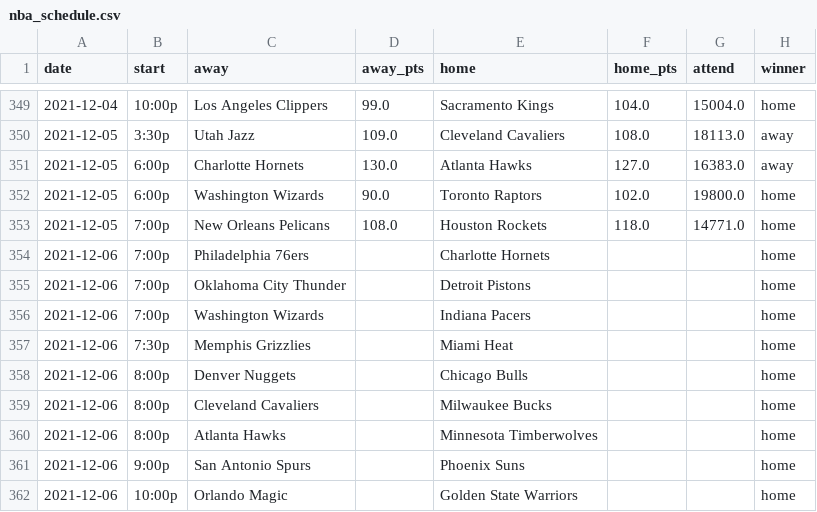
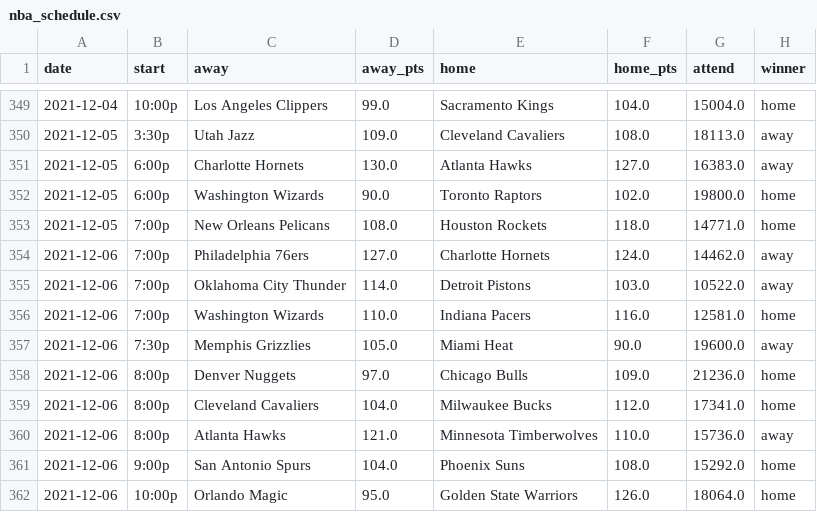
Before and after one commit to mayala1925/NBA_Scraping, a CSV file: nba_scrapping_data/nba_schedule.csv, drawn as a sheet; only a part is shown, gaps mark what is left out; the diff covers the shown part only.

```diff
--- a/nba_scrapping_data/nba_schedule.csv
+++ b/nba_scrapping_data/nba_schedule.csv
@@ -353,10 +353,10 @@ date,start,away,away_pts,home,home_pts,attend,winner
 2021-12-05,7:00p,New Orleans Pelicans,108.0,Houston Rockets,118.0,14771.0,home
-2021-12-06,7:00p,Philadelphia 76ers,,Charlotte Hornets,,,home
-2021-12-06,7:00p,Oklahoma City Thunder,,Detroit Pistons,,,home
-2021-12-06,7:00p,Washington Wizards,,Indiana Pacers,,,home
-2021-12-06,7:30p,Memphis Grizzlies,,Miami Heat,,,home
-2021-12-06,8:00p,Denver Nuggets,,Chicago Bulls,,,home
-2021-12-06,8:00p,Cleveland Cavaliers,,Milwaukee Bucks,,,home
-2021-12-06,8:00p,Atlanta Hawks,,Minnesota Timberwolves,,,home
-2021-12-06,9:00p,San Antonio Spurs,,Phoenix Suns,,,home
-2021-12-06,10:00p,Orlando Magic,,Golden State Warriors,,,home
+2021-12-06,7:00p,Philadelphia 76ers,127.0,Charlotte Hornets,124.0,14462.0,away
+2021-12-06,7:00p,Oklahoma City Thunder,114.0,Detroit Pistons,103.0,10522.0,away
+2021-12-06,7:00p,Washington Wizards,110.0,Indiana Pacers,116.0,12581.0,home
+2021-12-06,7:30p,Memphis Grizzlies,105.0,Miami Heat,90.0,19600.0,away
+2021-12-06,8:00p,Denver Nuggets,97.0,Chicago Bulls,109.0,21236.0,home
+2021-12-06,8:00p,Cleveland Cavaliers,104.0,Milwaukee Bucks,112.0,17341.0,home
+2021-12-06,8:00p,Atlanta Hawks,121.0,Minnesota Timberwolves,110.0,15736.0,away
+2021-12-06,9:00p,San Antonio Spurs,104.0,Phoenix Suns,108.0,15292.0,home
+2021-12-06,10:00p,Orlando Magic,95.0,Golden State Warriors,126.0,18064.0,home
```
Also changed, not shown: 4 edited cells elsewhere in this file, nba_scrapping_data/schedule_ratings.csv, 1 other file.
